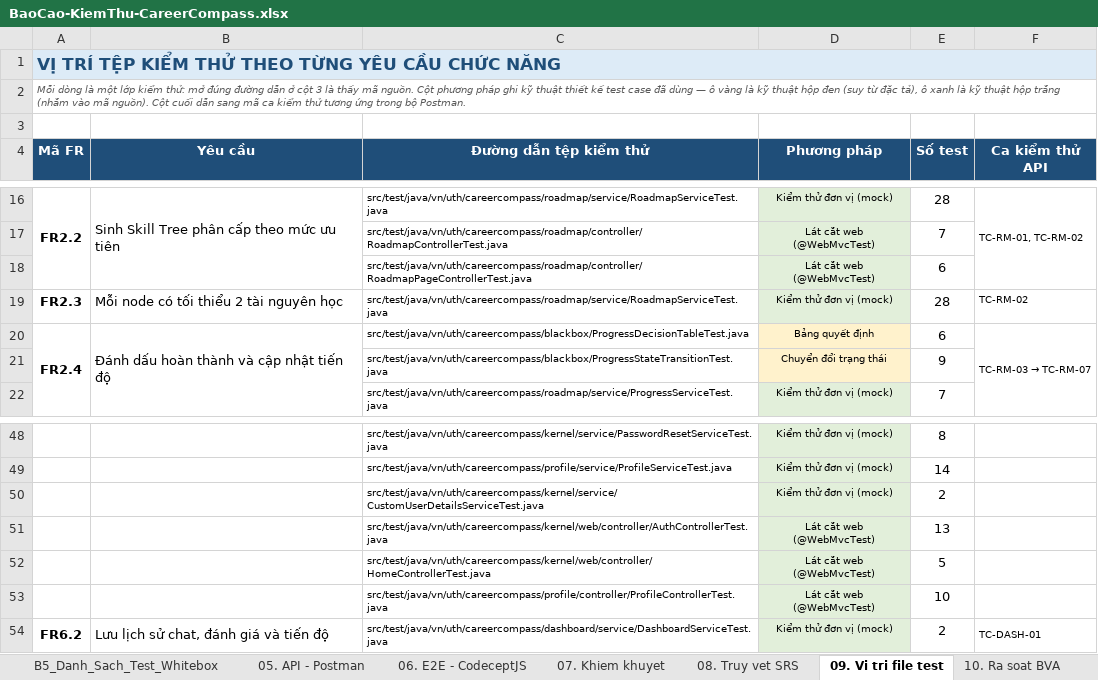
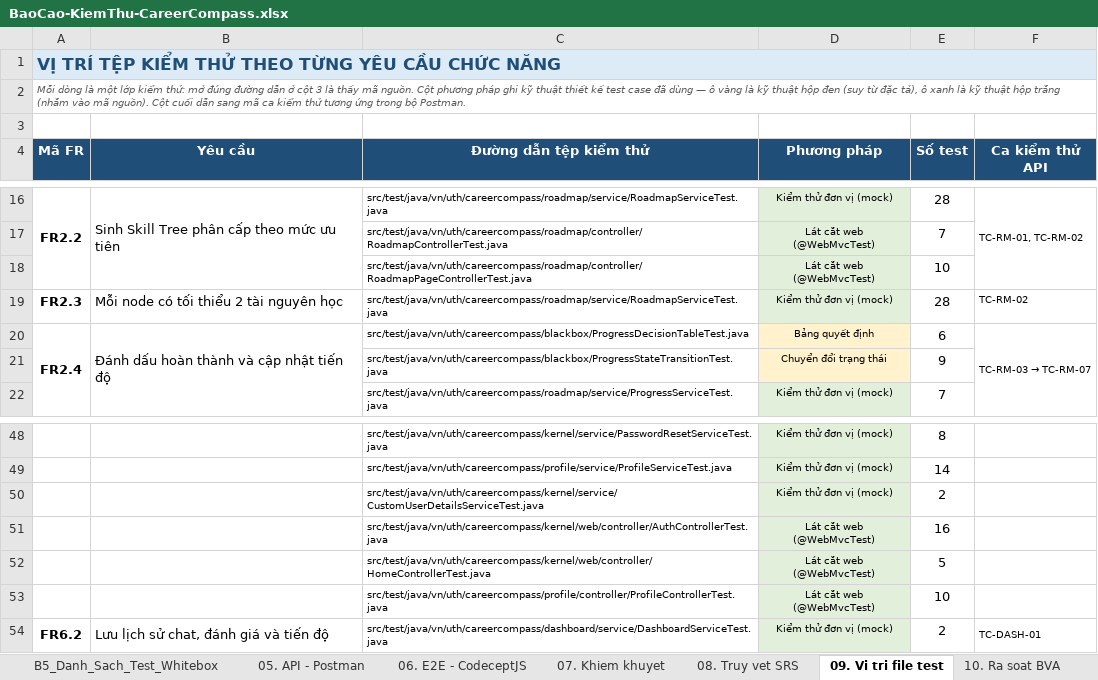
Before and after one commit to phatdayne2005/careercompass, an Excel workbook: BaoCao-KiemThu-CareerCompass.xlsx, sheet 09. Vi tri file test, drawn as a sheet; only a part is shown, gaps mark what is left out; values as stored, in another font and other column widths than the file's, no borders; the diff covers the shown part only; the diff names each change by its address in the sheet, - before the commit and + after, or states it on an @@ line.

Commit message:
test: nang bao phu hop trang len 98,7% dong / 94,0% nhanh, khong dung login Google
539 -> 572 test, 0 do. Dong 96,7% -> 98,7%, nhanh 88,9% -> 94,0%.

Them / mo rong:
  CustomUserDetailsTest      (moi)  7 phep kiem — tien to ROLE_, ba co het han
  MentorControllerTest       +6  cac nhanh chon phien chat, tu tao phien
  PortfolioServiceTest       +7  doi trang thai repo, slug null, README branch
                                 master, LLM loi thi dung tom tat co ban
  RoadmapPageControllerTest  +4  khong co node dang hoc, node tang 3, node
                                 khong khai tang
  AuthControllerTest         +3  hai bien tren cua mat khau (DEF-013)
  ScraperServiceTest         +2  scrapeDaily, phan hoi khong co than
  AuthenticatedUserServiceTest +2  principal la chuoi email / anonymousUser
  LlmClientTest              +1  luong bi ngat giua luc cho backoff
  PdfServiceTest             +1  khong ghi duoc tep thi nem loi ro rang

DON BA CHO MA CHET thay vi di phu chung:
  - PasswordPolicy.hopLe() khong controller nao goi — ba duong dat mat khau deu
    can THONG DIEP loi chu khong chi can dung/sai. Test tu dinh nghia helper.
  - SkillGapPageController.redirectSkillGap(templateId, reportCreated): cho goi
    duy nhat luon truyen false nen nhanh gan &reportCreated=true chua chay lan
    nao. Bo ca tham so.

GHI LAI BA NHANH KHONG TOI DUOC, kem ly do tai cho, de nguoi sau khong tuong la
test bi bo sot:
  - ScraperService.cap(value == null): rawDescription ghep qua String.valueOf
    nen cung lam ra chuoi "null", khong bao gio la null.
  - RoadmapPageController selectNode(nodes == null): getRoadmap dung danh sach
    bang stream().toList() tu ket qua repository, ma findBy... tra danh sach
    RONG chu khong tra null. Cung la ly do filterByTier ngay ben canh goi thang
    nodes.stream() ma khong phong null.
  - PdfService.loadUnicodeBaseFont: may Windows luon tim thay Arial o duong dan
    dau nen lan lap thu hai va nhanh du phong Helvetica phu thuoc moi truong.

20 dong con lai deu co ly do: CustomOidcUserService 13 dong (khong dung theo
yeu cau — muon phu phai them diem noi vao duong dang nhap Google), main() 2
dong, PdfService 3 dong phu thuoc moi truong, ScraperService 1 va UserAdminMapper
1 khong toi duoc. Tran ly thuyet neu khong dung login Google la 99,0%.

```diff
--- a/BaoCao-KiemThu-CareerCompass.xlsx (sheet 09. Vi tri file test)
+++ b/BaoCao-KiemThu-CareerCompass.xlsx (sheet 09. Vi tri file test)
-E18 (Số test): 6
+E18 (Số test): 10
-E51 (Số test): 13
+E51 (Số test): 16
```
Also changed, not shown: 9 edited cells elsewhere in this sheet, sheet 08. Truy vet SRS, sheet 00. Tong quan, sheet B3_Truoc_va_Sau, sheet B4_Coverage_Per_Class, 13 other files.
